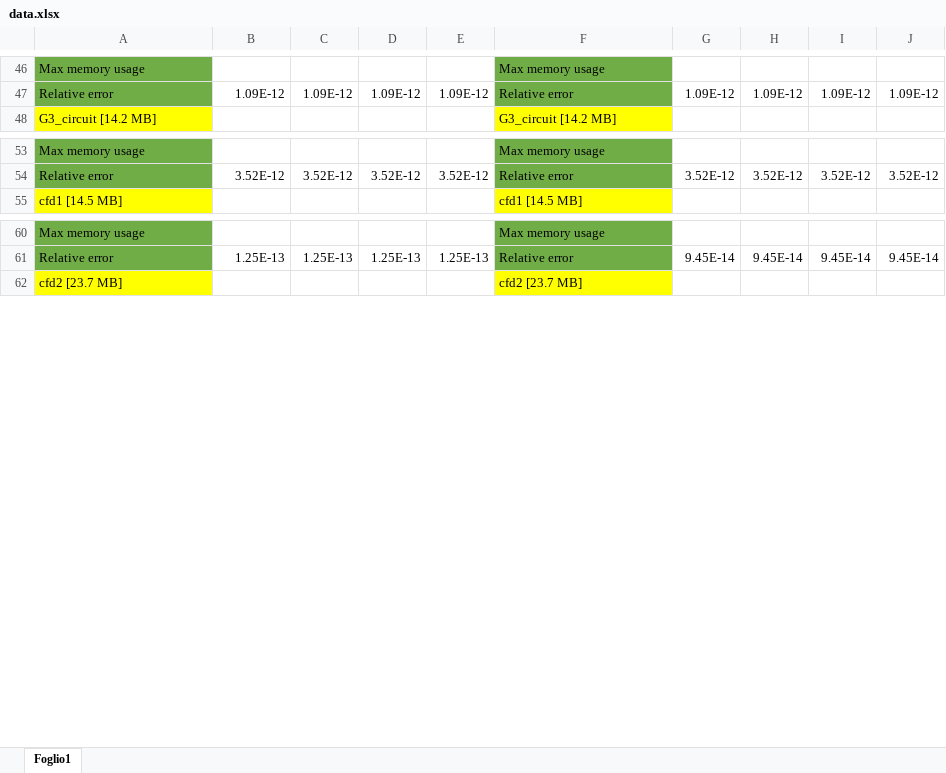
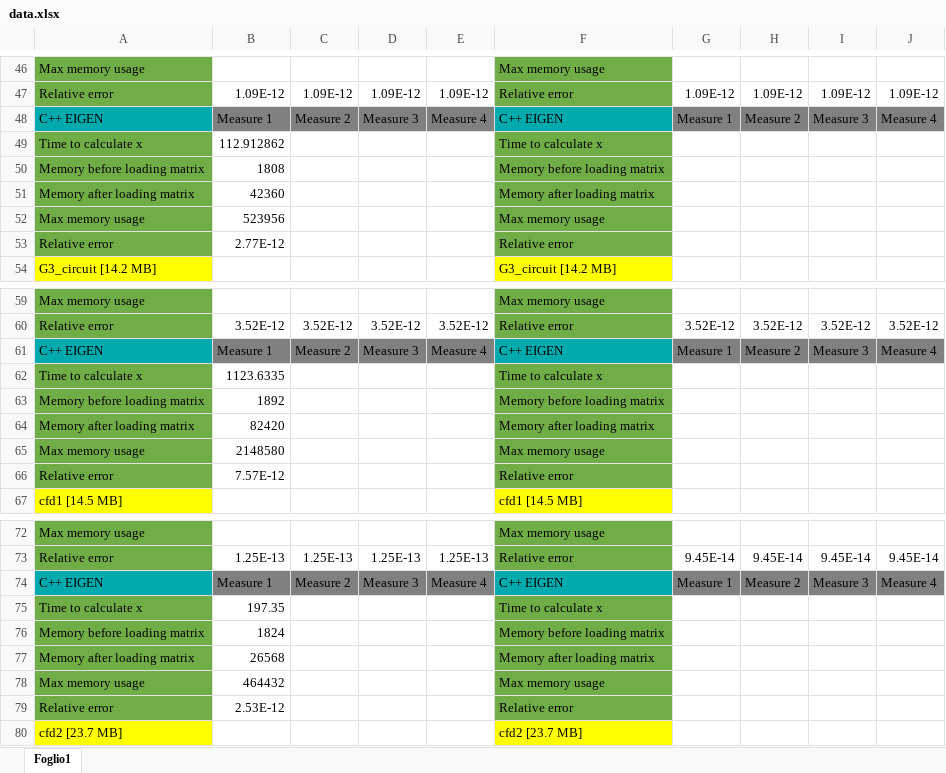
Before and after one commit to CarloRadice/MCSLinearSystemSolver, an Excel workbook: data.xlsx, sheet Foglio1, drawn as a sheet; only a part is shown, gaps mark what is left out; values as stored, in another font and other column widths than the file's, no borders; the diff covers the shown part only; the diff names each change by its address in the sheet, - before the commit and + after, or states it on an @@ line.

Commit message:
added new data

```diff
--- a/data.xlsx (sheet Foglio1)
+++ b/data.xlsx (sheet Foglio1)
+row 48: C++ EIGEN | Measure 1 | Measure 2 | Measure 3 | Measure 4 | C++ EIGEN | Measure 1 | Measure 2 | Measure 3 | Measure 4
+row 49: Time to calculate x | 112.912862 |  |  |  | Time to calculate x
+row 50: Memory before loading matrix | 1808 |  |  |  | Memory before loading matrix
+row 51: Memory after loading matrix | 42360 |  |  |  | Memory after loading matrix
+row 52: Max memory usage | 523956 |  |  |  | Max memory usage
+row 53: Relative error | 2.77E-12 |  |  |  | Relative error
+row 61: C++ EIGEN | Measure 1 | Measure 2 | Measure 3 | Measure 4 | C++ EIGEN | Measure 1 | Measure 2 | Measure 3 | Measure 4
+row 62: Time to calculate x | 1123.6335 |  |  |  | Time to calculate x
+row 63: Memory before loading matrix | 1892 |  |  |  | Memory before loading matrix
+row 64: Memory after loading matrix | 82420 |  |  |  | Memory after loading matrix
+row 65: Max memory usage | 2148580 |  |  |  | Max memory usage
+row 66: Relative error | 7.57E-12 |  |  |  | Relative error
+row 74: C++ EIGEN | Measure 1 | Measure 2 | Measure 3 | Measure 4 | C++ EIGEN | Measure 1 | Measure 2 | Measure 3 | Measure 4
+row 75: Time to calculate x | 197.35 |  |  |  | Time to calculate x
+row 76: Memory before loading matrix | 1824 |  |  |  | Memory before loading matrix
+row 77: Memory after loading matrix | 26568 |  |  |  | Memory after loading matrix
+row 78: Max memory usage | 464432 |  |  |  | Max memory usage
+row 79: Relative error | 2.53E-12 |  |  |  | Relative error
```
Also changed, not shown: 18 added rows elsewhere in this sheet, 9 other files.
